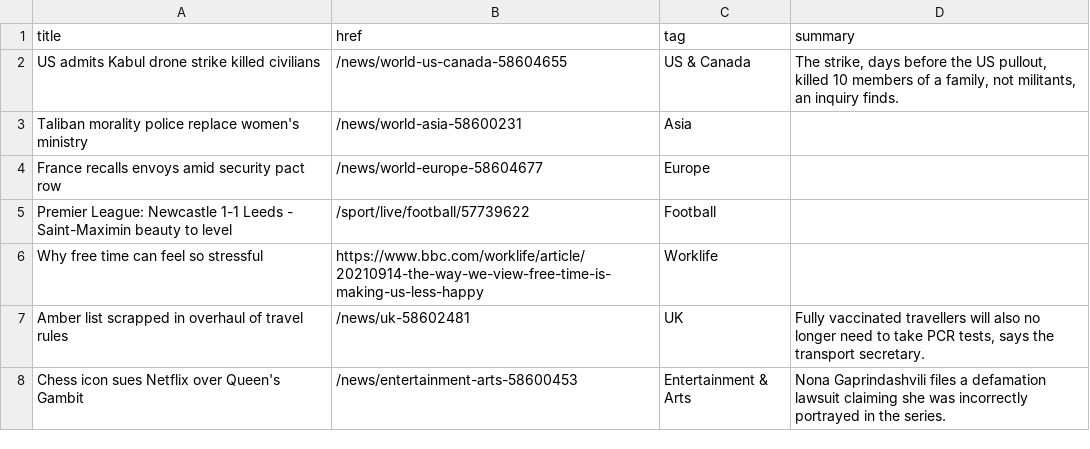
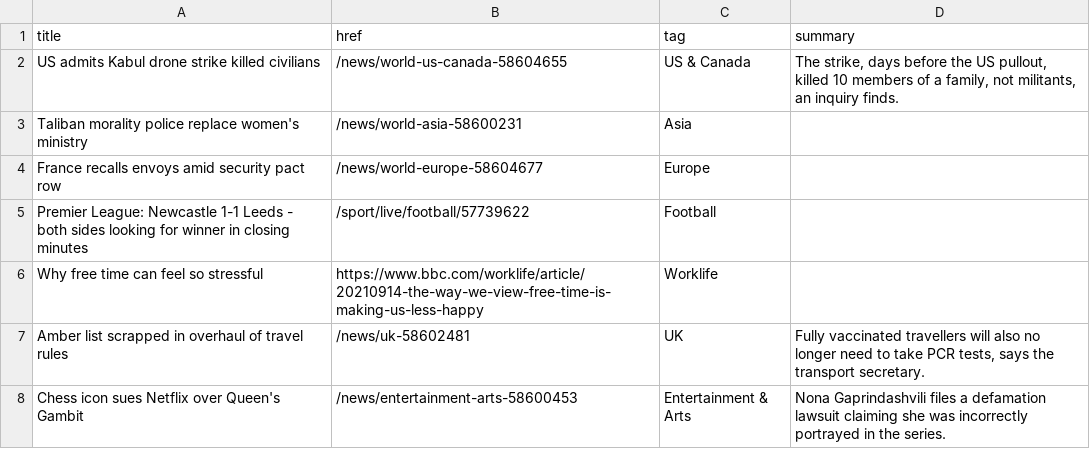
Before and after one commit to jsoma/autoscraper-history, a CSV file: bbc-headlines.csv, drawn as a sheet; only a part is shown.

```diff
--- a/bbc-headlines.csv
+++ b/bbc-headlines.csv
@@ -4,3 +4,3 @@ Taliban morality police replace women's ministry,/news/world-asia-58600231,Asia,
 France recalls envoys amid security pact row,/news/world-europe-58604677,Europe,
-Premier League: Newcastle 1-1 Leeds - Saint-Maximin beauty to level,/sport/live/football/57739622,Football,
+Premier League: Newcastle 1-1 Leeds - both sides looking for winner in closing minutes,/sport/live/football/57739622,Football,
 Why free time can feel so stressful,https://www.bbc.com/worklife/article/20210914-the-way-we-view-free-time-is-making-us-less-happy,Worklife,
```
